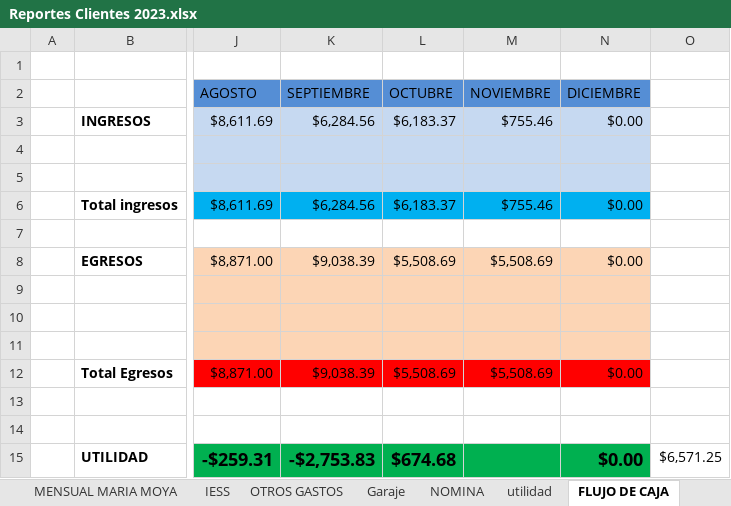
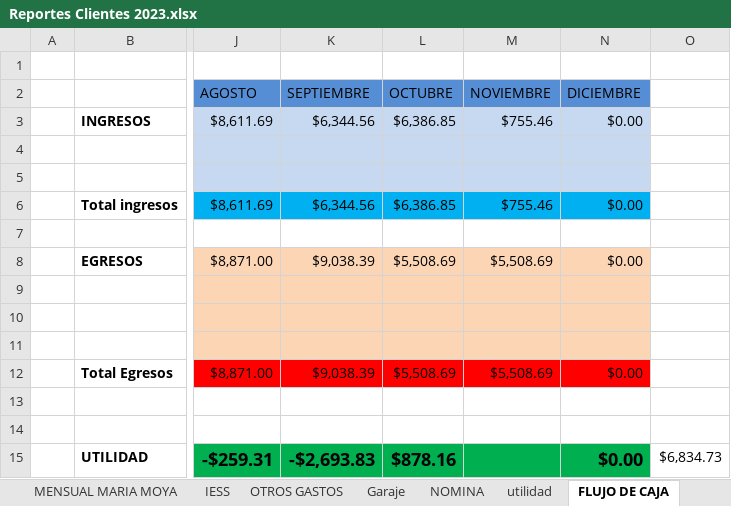
Before and after one commit to ABRILTRANS/OFICINA, an Excel workbook: DOC 2023/Reportes Clientes 2023.xlsx, sheet FLUJO DE CAJA, drawn as a sheet; only a part is shown, gaps mark what is left out; values as stored, in another font and other column widths than the file's, no borders; the diff names each change by its address in the sheet, - before the commit and + after, or states it on an @@ line.

```diff
--- a/DOC 2023/Reportes Clientes 2023.xlsx (sheet FLUJO DE CAJA)
+++ b/DOC 2023/Reportes Clientes 2023.xlsx (sheet FLUJO DE CAJA)
-K3 (SEPTIEMBRE): $6,284.56
+K3 (SEPTIEMBRE): $6,344.56
-L3 (OCTUBRE): $6,183.37
+L3 (OCTUBRE): $6,386.85
-K6 (SEPTIEMBRE): $6,284.56
+K6 (SEPTIEMBRE): $6,344.56
-L6 (OCTUBRE): $6,183.37
+L6 (OCTUBRE): $6,386.85
-K15 (SEPTIEMBRE): -$2,753.83
+K15 (SEPTIEMBRE): -$2,693.83
-L15 (OCTUBRE): $674.68
+L15 (OCTUBRE): $878.16
-O15: $6,571.25
+O15: $6,834.73
```
Also changed, not shown: sheet OTROS CLIENTES 2., sheet aldia, sheet nestle, sheet familia, sheet utilidad, sheet YOBEL, 2 more sheets, formulas that keep their value, 1 other file.
